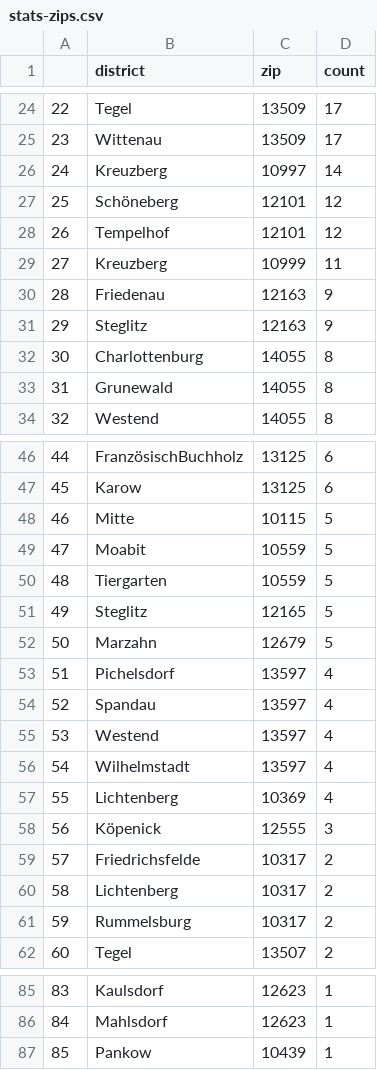
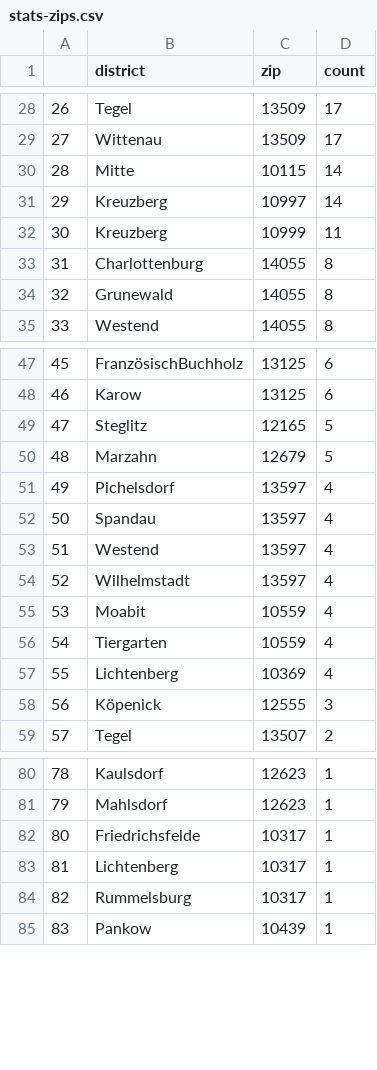
Before and after one commit to demodiff/berlin, a CSV file: data/stats-zips.csv, drawn as a sheet; only a part is shown, gaps mark what is left out; removed rows and columns are numbered as before the commit, all else as after; the diff covers the shown part only; the diff names each change by its address in the sheet, - before the commit and + after, or states it on an @@ line.

```diff
--- a/data/stats-zips.csv
+++ b/data/stats-zips.csv
@@ column A renumbered from row 12 down @@
+row 30: 28 | Mitte | 10115 | 14
-row 27: 25 | Schöneberg | 12101 | 12
-row 28: 26 | Tempelhof | 12101 | 12
-row 30: 28 | Friedenau | 12163 | 9
-row 31: 29 | Steglitz | 12163 | 9
-row 48: 46 | Mitte | 10115 | 5
-row 49: 47 | Moabit | 10559 | 5
-row 50: 48 | Tiergarten | 10559 | 5
+row 55: 53 | Moabit | 10559 | 4
+row 56: 54 | Tiergarten | 10559 | 4
-row 59: 57 | Friedrichsfelde | 10317 | 2
-row 60: 58 | Lichtenberg | 10317 | 2
-row 61: 59 | Rummelsburg | 10317 | 2
+row 82: 80 | Friedrichsfelde | 10317 | 1
+row 83: 81 | Lichtenberg | 10317 | 1
+row 84: 82 | Rummelsburg | 10317 | 1
```
Also changed, not shown: 6 added rows, 4 removed rows and 12 edited cells elsewhere in this file, 1 other file.
